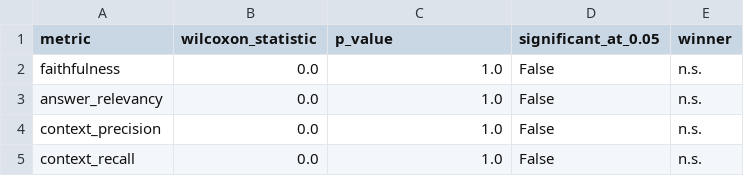
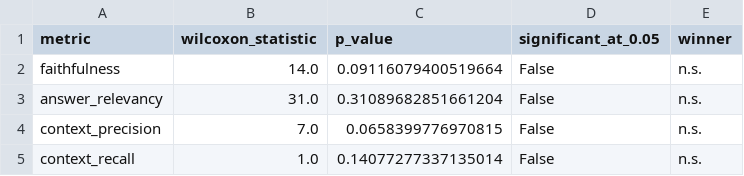
Before and after one commit to fidepng/unsrat-rag-v2, a CSV file: eval/results/statistical_test.csv, drawn as a sheet.

```diff
--- a/eval/results/statistical_test.csv
+++ b/eval/results/statistical_test.csv
@@ -1,5 +1,5 @@
 metric,wilcoxon_statistic,p_value,significant_at_0.05,winner
-faithfulness,0.0,1.0,False,n.s.
-answer_relevancy,0.0,1.0,False,n.s.
-context_precision,0.0,1.0,False,n.s.
-context_recall,0.0,1.0,False,n.s.
+faithfulness,14.0,0.09116079400519664,False,n.s.
+answer_relevancy,31.0,0.31089682851661204,False,n.s.
+context_precision,7.0,0.0658399776970815,False,n.s.
+context_recall,1.0,0.14077277337135014,False,n.s.
```
Also changed, not shown: eval/dataset/ground_truth.csv, 18 other files.
